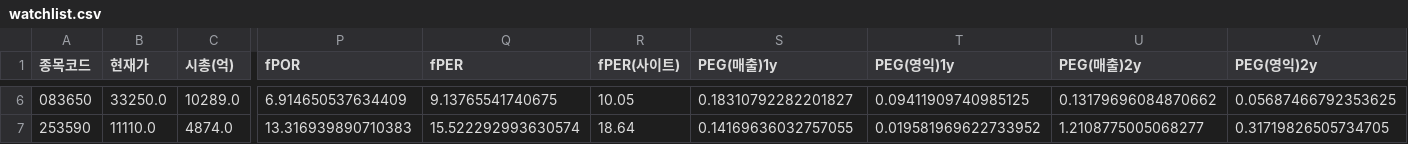
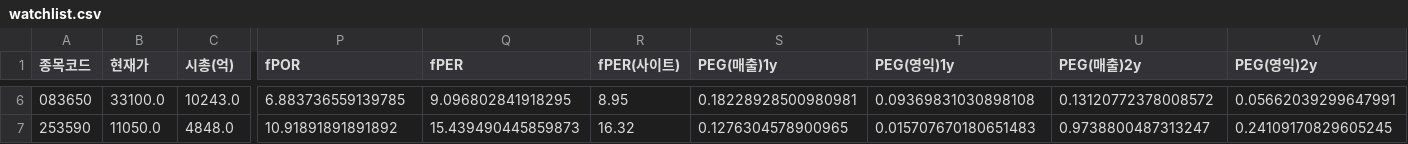
Before and after one commit to Dapsipri-Kipchoge/Time-etf-value, a CSV file: data/watchlist.csv, drawn as a sheet; only a part is shown, gaps mark what is left out; the diff covers the shown part only; the diff names each change by its address in the sheet, - before the commit and + after, or states it on an @@ line.

```diff
--- a/data/watchlist.csv
+++ b/data/watchlist.csv
-B6 (현재가): 33250.0
+B6 (현재가): 33100.0
-C6 (시총(억)): 10289.0
+C6 (시총(억)): 10243.0
-P6 (fPOR): 6.914650537634409
+P6 (fPOR): 6.883736559139785
-Q6 (fPER): 9.13765541740675
+Q6 (fPER): 9.096802841918295
-R6 (fPER(사이트)): 10.05
+R6 (fPER(사이트)): 8.95
-S6 (PEG(매출)1y): 0.18310792282201827
+S6 (PEG(매출)1y): 0.18228928500980981
-T6 (PEG(영익)1y): 0.09411909740985125
+T6 (PEG(영익)1y): 0.09369831030898108
-U6 (PEG(매출)2y): 0.13179696084870662
+U6 (PEG(매출)2y): 0.13120772378008572
-V6 (PEG(영익)2y): 0.05687466792353625
+V6 (PEG(영익)2y): 0.05662039299647991
-B7 (현재가): 11110.0
+B7 (현재가): 11050.0
-C7 (시총(억)): 4874.0
+C7 (시총(억)): 4848.0
-P7 (fPOR): 13.316939890710383
+P7 (fPOR): 10.91891891891892
-Q7 (fPER): 15.522292993630574
+Q7 (fPER): 15.439490445859873
-R7 (fPER(사이트)): 18.64
+R7 (fPER(사이트)): 16.32
-S7 (PEG(매출)1y): 0.14169636032757055
+S7 (PEG(매출)1y): 0.1276304578900965
-T7 (PEG(영익)1y): 0.019581969622733952
+T7 (PEG(영익)1y): 0.015707670180651483
-U7 (PEG(매출)2y): 1.2108775005068277
+U7 (PEG(매출)2y): 0.9738800487313247
-V7 (PEG(영익)2y): 0.31719826505734705
+V7 (PEG(영익)2y): 0.24109170829605245
```
Also changed, not shown: 143 edited cells elsewhere in this file, data/holdings.csv, data/result.csv, 9 other files.
